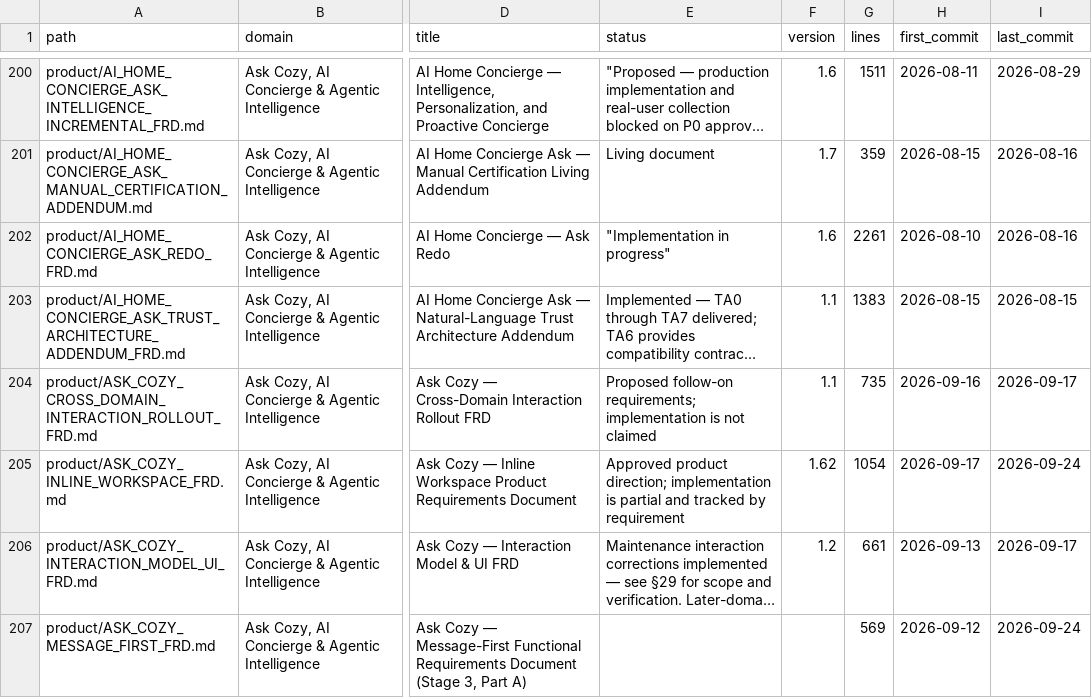
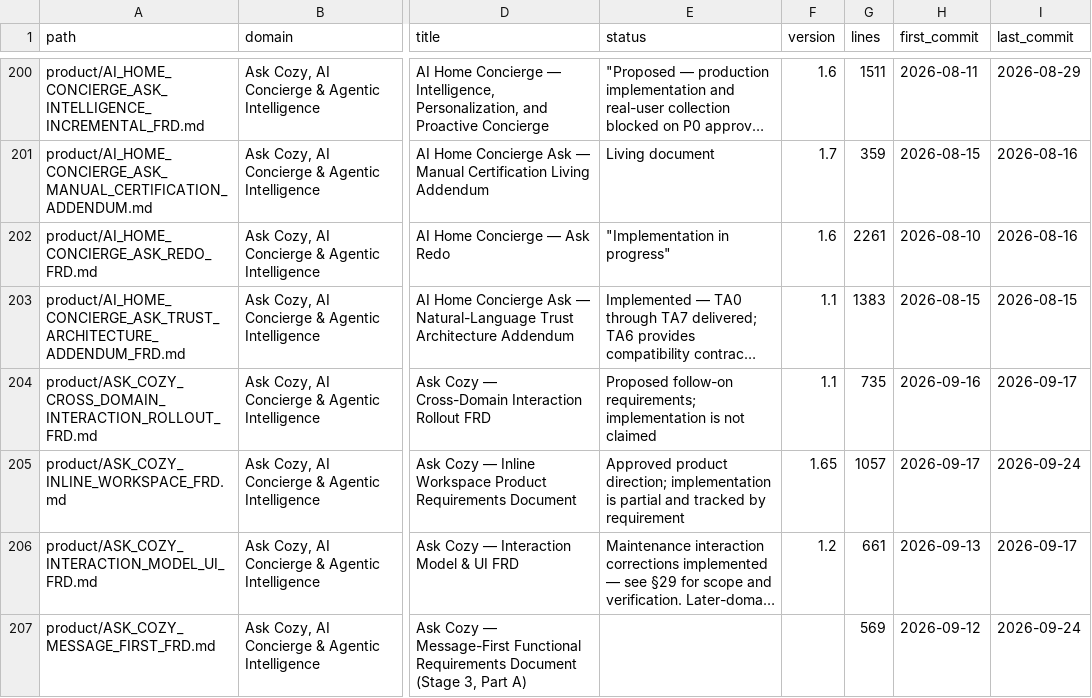
Before and after one commit to madhuboyin/contract-to-cozy1, a CSV file: docs/library/catalog.csv, drawn as a sheet; only a part is shown, gaps mark what is left out; long unchanged cells end in …; the diff names each change by its address in the sheet, - before the commit and + after, or states it on an @@ line.

Commit message:
docs: review Ask inline workspace coverage

```diff
--- a/docs/library/catalog.csv
+++ b/docs/library/catalog.csv
-F205 (version): 1.62
+F205 (version): 1.65
-G205 (lines): 1054
+G205 (lines): 1057
```
Also changed, not shown: 8 other files.
